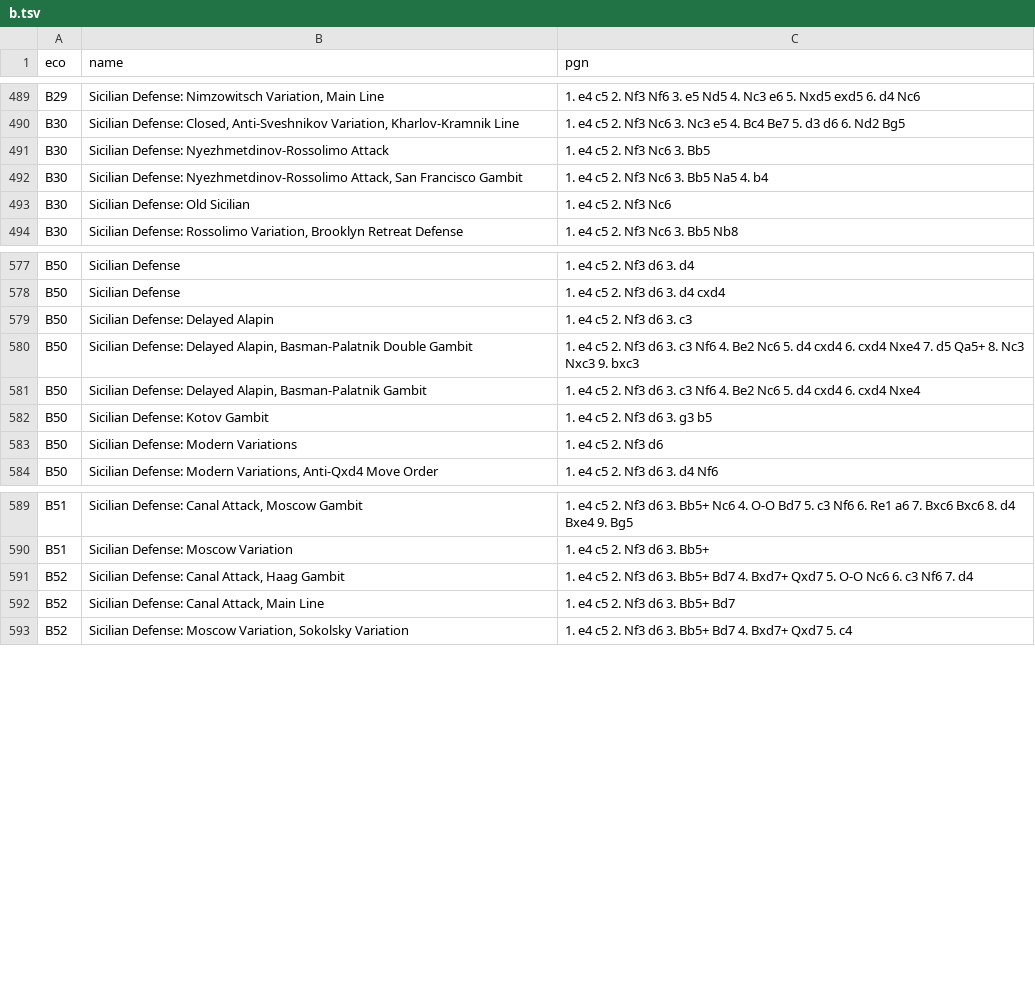
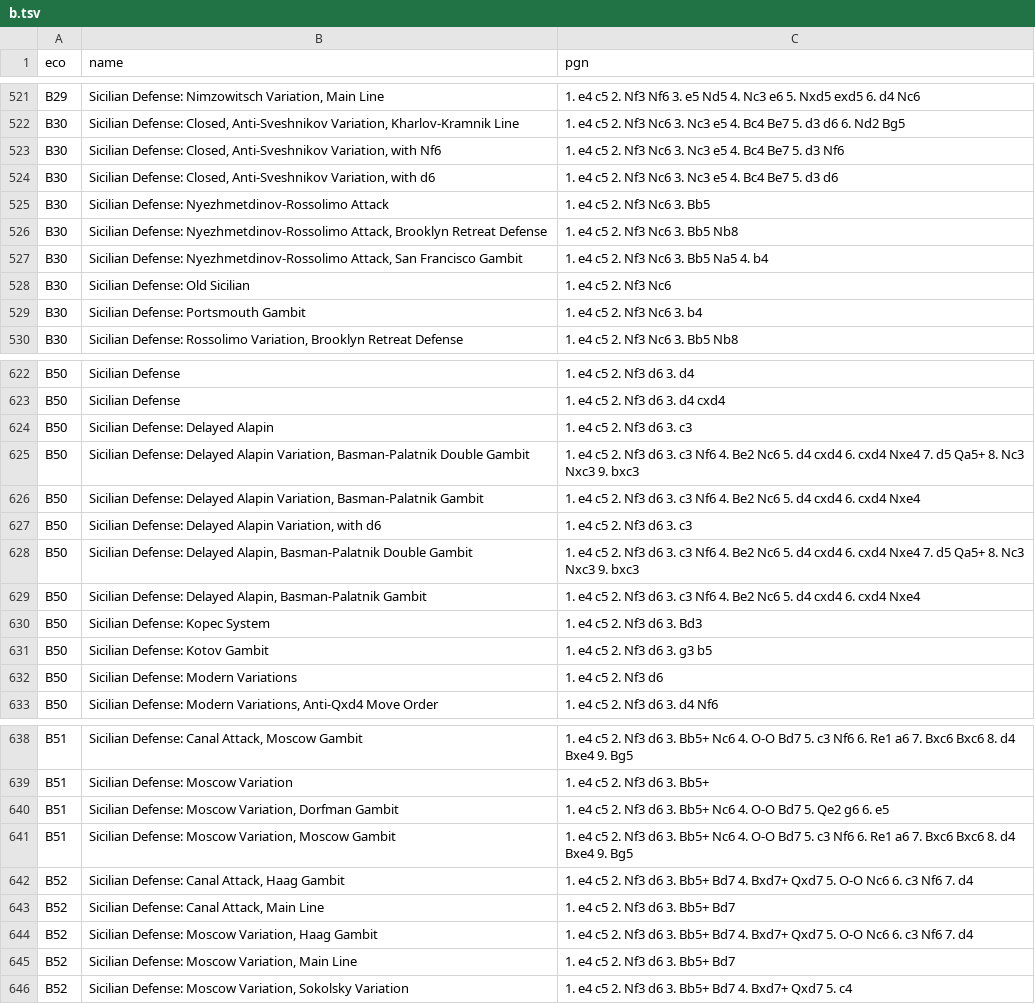
Before and after one commit to Pawn-Appetit/pawn-appetit, a TSV file: src-tauri/data/b.tsv, drawn as a sheet; only a part is shown, gaps mark what is left out; the diff covers the shown part only; the diff names each change by its address in the sheet, - before the commit and + after, or states it on an @@ line.

```diff
--- a/src-tauri/data/b.tsv
+++ b/src-tauri/data/b.tsv
+row 523: B30 | Sicilian Defense: Closed, Anti-Sveshnikov Variation, with Nf6 | 1. e4 c5 2. Nf3 Nc6 3. Nc3 e5 4. Bc4 Be7 5. d3 Nf6
+row 524: B30 | Sicilian Defense: Closed, Anti-Sveshnikov Variation, with d6 | 1. e4 c5 2. Nf3 Nc6 3. Nc3 e5 4. Bc4 Be7 5. d3 d6
+row 526: B30 | Sicilian Defense: Nyezhmetdinov-Rossolimo Attack, Brooklyn Retreat Defense | 1. e4 c5 2. Nf3 Nc6 3. Bb5 Nb8
+row 529: B30 | Sicilian Defense: Portsmouth Gambit | 1. e4 c5 2. Nf3 Nc6 3. b4
+row 625: B50 | Sicilian Defense: Delayed Alapin Variation, Basman-Palatnik Double Gambit | 1. e4 c5 2. Nf3 d6 3. c3 Nf6 4. Be2 Nc6 5. d4 cxd4 6. cxd4 Nxe4 7. d5 Qa5+ 8. Nc3 Nxc3 9. bxc3
+row 626: B50 | Sicilian Defense: Delayed Alapin Variation, Basman-Palatnik Gambit | 1. e4 c5 2. Nf3 d6 3. c3 Nf6 4. Be2 Nc6 5. d4 cxd4 6. cxd4 Nxe4
+row 627: B50 | Sicilian Defense: Delayed Alapin Variation, with d6 | 1. e4 c5 2. Nf3 d6 3. c3
+row 630: B50 | Sicilian Defense: Kopec System | 1. e4 c5 2. Nf3 d6 3. Bd3
+row 640: B51 | Sicilian Defense: Moscow Variation, Dorfman Gambit | 1. e4 c5 2. Nf3 d6 3. Bb5+ Nc6 4. O-O Bd7 5. Qe2 g6 6. e5
+row 641: B51 | Sicilian Defense: Moscow Variation, Moscow Gambit | 1. e4 c5 2. Nf3 d6 3. Bb5+ Nc6 4. O-O Bd7 5. c3 Nf6 6. Re1 a6 7. Bxc6 Bxc6 8. d4 Bxe4 9. Bg5
+row 644: B52 | Sicilian Defense: Moscow Variation, Haag Gambit | 1. e4 c5 2. Nf3 d6 3. Bb5+ Bd7 4. Bxd7+ Qxd7 5. O-O Nc6 6. c3 Nf6 7. d4
+row 645: B52 | Sicilian Defense: Moscow Variation, Main Line | 1. e4 c5 2. Nf3 d6 3. Bb5+ Bd7
```
Also changed, not shown: 38 added rows, 3 removed rows and 4 moved rows elsewhere in this file, src-tauri/data/d.tsv, 54 other files.
